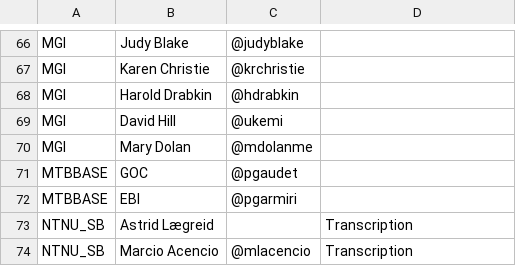
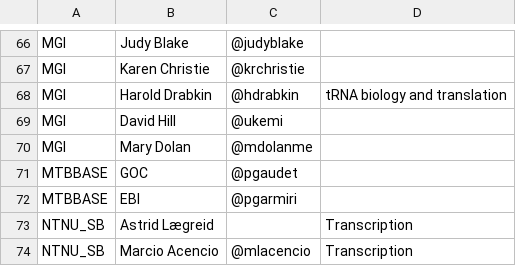
Before and after one commit to geneontology/go-site, a CSV file: metadata/group-contacts.csv, drawn as a sheet; only a part is shown, gaps mark what is left out.

Commit message:
Update group-contacts.csv
Added expertise

```diff
--- a/metadata/group-contacts.csv
+++ b/metadata/group-contacts.csv
@@ -67,3 +67,3 @@ MGI,Judy Blake,@judyblake,
 MGI,Karen Christie,@krchristie,
-MGI,Harold Drabkin,@hdrabkin,
+MGI,Harold Drabkin,@hdrabkin,tRNA biology and translation
 MGI,David Hill,@ukemi,
```
